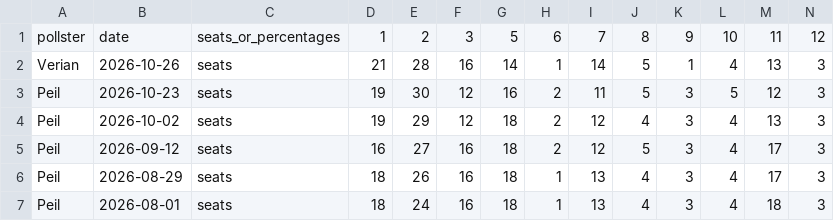
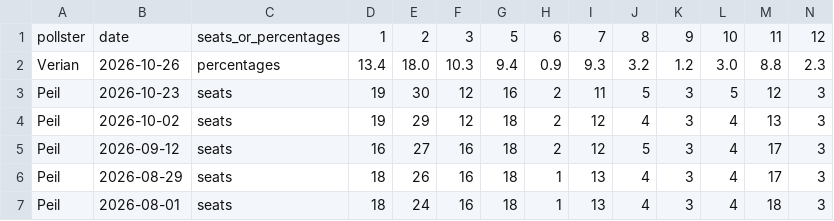
Before and after one commit to bublov/nederlandse-verkiezingen-kaart, a CSV file: public/polls/polls.csv, drawn as a sheet; only a part is shown; the diff covers the shown part only; the diff names each change by its address in the sheet, - before the commit and + after, or states it on an @@ line.

Commit message:
poll fix

```diff
--- a/public/polls/polls.csv
+++ b/public/polls/polls.csv
-C2: seats
+C2: percentages
-D2: 21
+D2: 13.4
-E2: 28
+E2: 18.0
-F2: 16
+F2: 10.3
-G2: 14
+G2: 9.4
-H2: 1
+H2: 0.9
-I2: 14
+I2: 9.3
-J2: 5
+J2: 3.2
-K2: 1
+K2: 1.2
-L2: 4
+L2: 3.0
-M2: 13
+M2: 8.8
-N2: 3
+N2: 2.3
```
Also changed, not shown: 4 edited cells elsewhere in this file.
